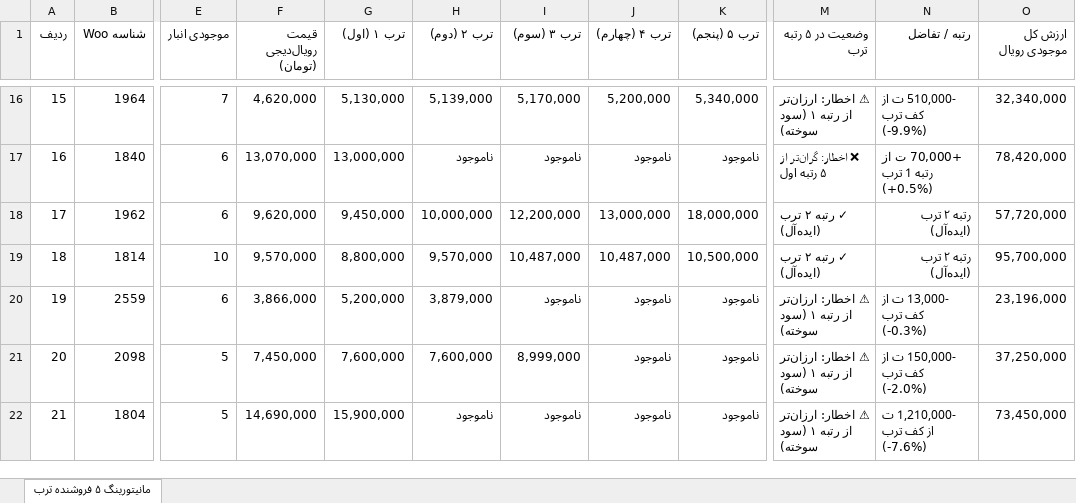
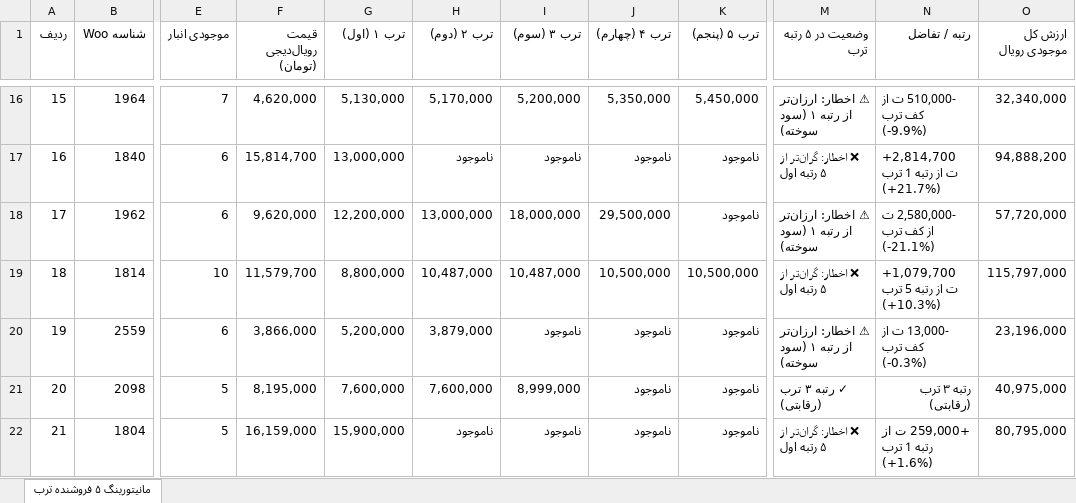
Before and after one commit to pouria-maleki/price-monitor, an Excel workbook: data/گزارش_انبار_قیمت_به_روز.xlsx, sheet مانیتورینگ ۵ فروشنده ترب, drawn as a sheet; only a part is shown, gaps mark what is left out; values as stored, in another font and other column widths than the file's, no cell formats; the diff covers the shown part only; the diff names each change by its address in the sheet, - before the commit and + after, or states it on an @@ line.

```diff
--- a/data/گزارش_انبار_قیمت_به_روز.xlsx (sheet مانیتورینگ ۵ فروشنده ترب)
+++ b/data/گزارش_انبار_قیمت_به_روز.xlsx (sheet مانیتورینگ ۵ فروشنده ترب)
-H16 (ترب ۲ (دوم)): 5,139,000
+H16 (ترب ۲ (دوم)): 5,170,000
-I16 (ترب ۳ (سوم)): 5,170,000
+I16 (ترب ۳ (سوم)): 5,200,000
-J16 (ترب ۴ (چهارم)): 5,200,000
+J16 (ترب ۴ (چهارم)): 5,350,000
-K16 (ترب ۵ (پنجم)): 5,340,000
+K16 (ترب ۵ (پنجم)): 5,450,000
-F17 (قیمت رویال‌دیجی (تومان)): 13,070,000
+F17 (قیمت رویال‌دیجی (تومان)): 15,814,700
-N17 (رتبه / تفاضل): +70,000 ت از رتبه 1 ترب (+0.5%)
+N17 (رتبه / تفاضل): +2,814,700 ت از رتبه 1 ترب (+21.7%)
-O17 (ارزش کل موجودی رویال): 78,420,000
+O17 (ارزش کل موجودی رویال): 94,888,200
-G18 (ترب ۱ (اول)): 9,450,000
+G18 (ترب ۱ (اول)): 12,200,000
-H18 (ترب ۲ (دوم)): 10,000,000
+H18 (ترب ۲ (دوم)): 13,000,000
-I18 (ترب ۳ (سوم)): 12,200,000
+I18 (ترب ۳ (سوم)): 18,000,000
-J18 (ترب ۴ (چهارم)): 13,000,000
+J18 (ترب ۴ (چهارم)): 29,500,000
-K18 (ترب ۵ (پنجم)): 18,000,000
+K18 (ترب ۵ (پنجم)): ناموجود
-M18 (وضعیت در ۵ رتبه ترب): ✓ رتبه ۲ ترب (ایده‌آل)
+M18 (وضعیت در ۵ رتبه ترب): ⚠ اخطار: ارزان‌تر از رتبه ۱ (سود سوخته)
-N18 (رتبه / تفاضل): رتبه ۲ ترب (ایده‌آل)
+N18 (رتبه / تفاضل): -2,580,000 ت از کف ترب (-21.1%)
-F19 (قیمت رویال‌دیجی (تومان)): 9,570,000
+F19 (قیمت رویال‌دیجی (تومان)): 11,579,700
-H19 (ترب ۲ (دوم)): 9,570,000
+H19 (ترب ۲ (دوم)): 10,487,000
-J19 (ترب ۴ (چهارم)): 10,487,000
+J19 (ترب ۴ (چهارم)): 10,500,000
-M19 (وضعیت در ۵ رتبه ترب): ✓ رتبه ۲ ترب (ایده‌آل)
+M19 (وضعیت در ۵ رتبه ترب): ❌ اخطار: گران‌تر از ۵ رتبه اول
-N19 (رتبه / تفاضل): رتبه ۲ ترب (ایده‌آل)
+N19 (رتبه / تفاضل): +1,079,700 ت از رتبه 5 ترب (+10.3%)
-O19 (ارزش کل موجودی رویال): 95,700,000
+O19 (ارزش کل موجودی رویال): 115,797,000
-F21 (قیمت رویال‌دیجی (تومان)): 7,450,000
+F21 (قیمت رویال‌دیجی (تومان)): 8,195,000
-M21 (وضعیت در ۵ رتبه ترب): ⚠ اخطار: ارزان‌تر از رتبه ۱ (سود سوخته)
+M21 (وضعیت در ۵ رتبه ترب): ✓ رتبه ۳ ترب (رقابتی)
-N21 (رتبه / تفاضل): -150,000 ت از کف ترب (-2.0%)
+N21 (رتبه / تفاضل): رتبه ۳ ترب (رقابتی)
-O21 (ارزش کل موجودی رویال): 37,250,000
+O21 (ارزش کل موجودی رویال): 40,975,000
-F22 (قیمت رویال‌دیجی (تومان)): 14,690,000
+F22 (قیمت رویال‌دیجی (تومان)): 16,159,000
-M22 (وضعیت در ۵ رتبه ترب): ⚠ اخطار: ارزان‌تر از رتبه ۱ (سود سوخته)
+M22 (وضعیت در ۵ رتبه ترب): ❌ اخطار: گران‌تر از ۵ رتبه اول
-N22 (رتبه / تفاضل): -1,210,000 ت از کف ترب (-7.6%)
+N22 (رتبه / تفاضل): +259,000 ت از رتبه 1 ترب (+1.6%)
-O22 (ارزش کل موجودی رویال): 73,450,000
+O22 (ارزش کل موجودی رویال): 80,795,000
```
Also changed, not shown: 309 edited cells elsewhere in this sheet, cell formats, frontend/public/data/گزارش_انبار_قیمت_به_روز.xlsx, گزارش_انبار_قیمت_به_روز.xlsx, 4 other files.
